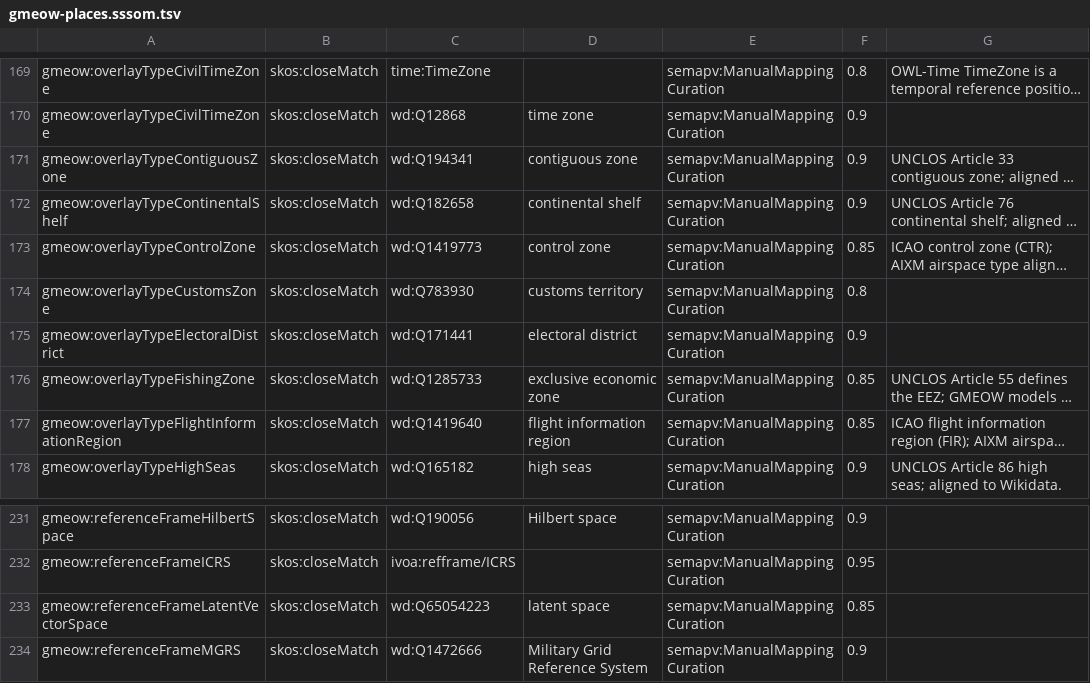
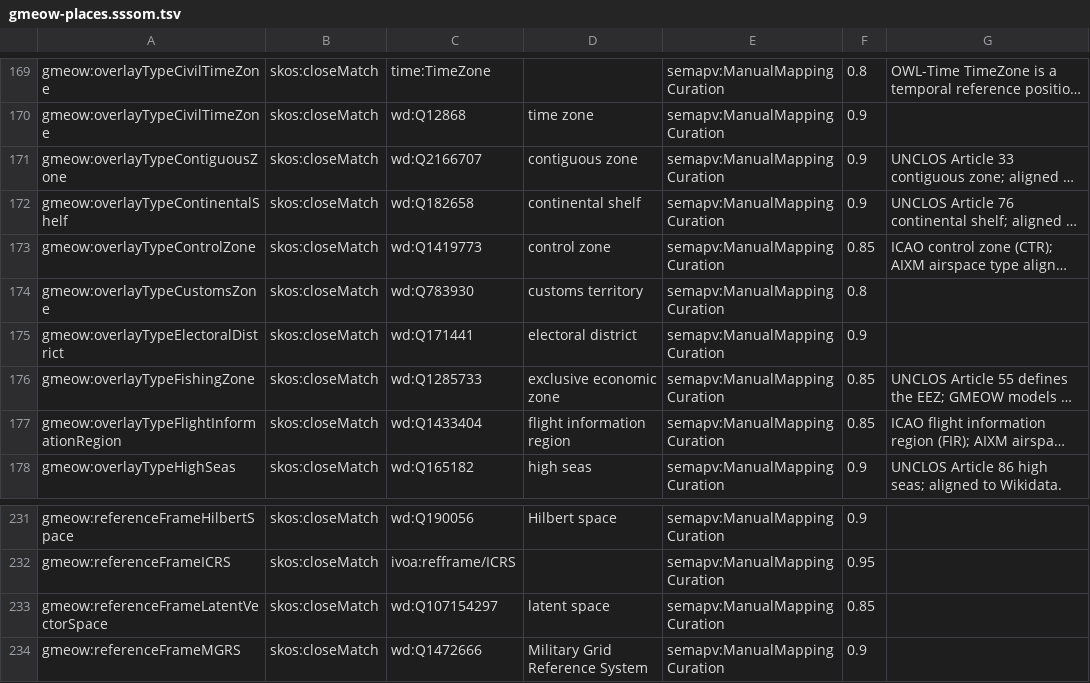
Before and after one commit to Blackcat-Informatics/gmeow-ontology, a TSV file: generated/mappings/gmeow-places.sssom.tsv, drawn as a sheet; only a part is shown, gaps mark what is left out; long unchanged cells end in …; the diff names each change by its address in the sheet, - before the commit and + after, or states it on an @@ line.

```diff
--- a/generated/mappings/gmeow-places.sssom.tsv
+++ b/generated/mappings/gmeow-places.sssom.tsv
-C171: wd:Q194341
+C171: wd:Q2166707
-C177: wd:Q1419640
+C177: wd:Q1433404
-C233: wd:Q65054223
+C233: wd:Q107154297
```
Also changed, not shown: generated/mappings/gmeow-temporal.sssom.tsv, 5 other files.
